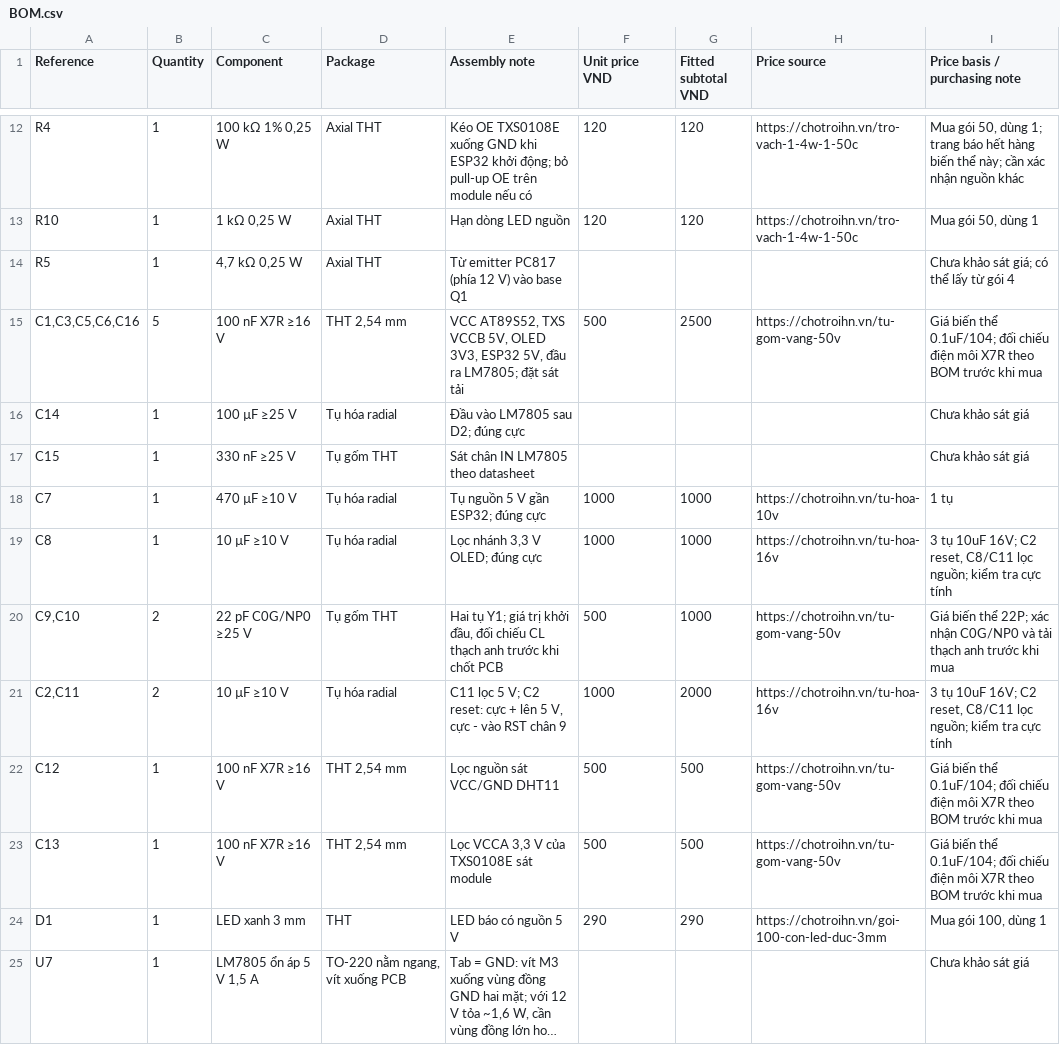
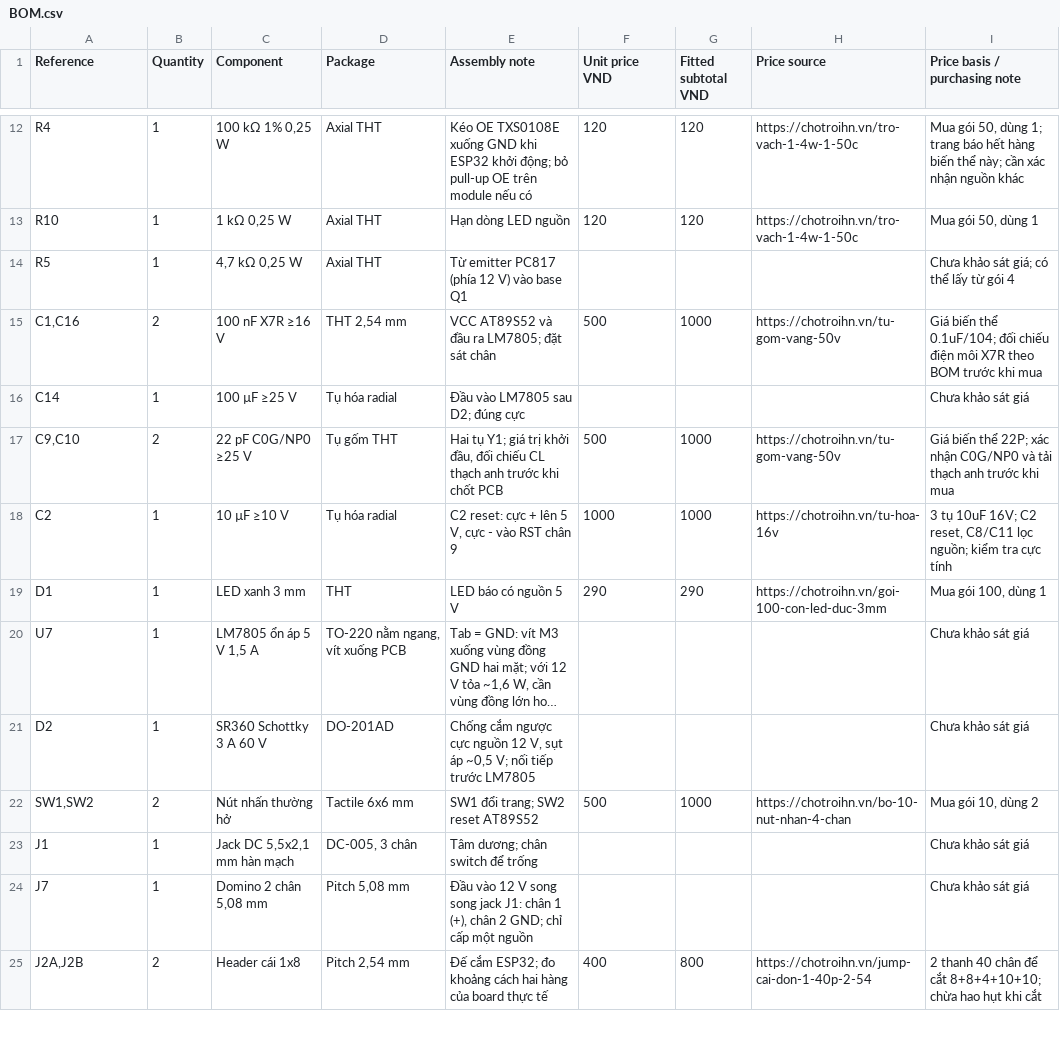
Before and after one commit to galaxy31122004-arch/Do-an-Tuan, a CSV file: hardware/BOM.csv, drawn as a sheet; only a part is shown, gaps mark what is left out; the shorter side is filled out with more unchanged rows; long unchanged cells end in ….

```diff
--- a/hardware/BOM.csv
+++ b/hardware/BOM.csv
@@ -14,11 +14,6 @@ R10,1,"1 kΩ 0,25 W",Axial THT,Hạn dòng LED nguồn,120,120,https://chotroihn
 R5,1,"4,7 kΩ 0,25 W",Axial THT,Từ emitter PC817 (phía 12 V) vào base Q1,,,,Chưa khảo sát giá; có thể lấy từ gói 4
-"C1,C3,C5,C6,C16",5,100 nF X7R ≥16 V,"THT 2,54 mm","VCC AT89S52, TXS VCCB 5V, OLED 3V3, ESP32 5V, đầu ra LM7805; đặt sát tải",500,2500,https://chotroihn.vn/tu-gom-vang-50v,Giá biến thể 0.1uF/104; đối chiếu điện môi X7R theo BOM trước khi mua
+"C1,C16",2,100 nF X7R ≥16 V,"THT 2,54 mm",VCC AT89S52 và đầu ra LM7805; đặt sát chân,500,1000,https://chotroihn.vn/tu-gom-vang-50v,Giá biến thể 0.1uF/104; đối chiếu điện môi X7R theo BOM trước khi mua
 C14,1,100 µF ≥25 V,Tụ hóa radial,Đầu vào LM7805 sau D2; đúng cực,,,,Chưa khảo sát giá
-C15,1,330 nF ≥25 V,Tụ gốm THT,Sát chân IN LM7805 theo datasheet,,,,Chưa khảo sát giá
-C7,1,470 µF ≥10 V,Tụ hóa radial,Tụ nguồn 5 V gần ESP32; đúng cực,1000,1000,https://chotroihn.vn/tu-hoa-10v,1 tụ
-C8,1,10 µF ≥10 V,Tụ hóa radial,"Lọc nhánh 3,3 V OLED; đúng cực",1000,1000,https://chotroihn.vn/tu-hoa-16v,"3 tụ 10uF 16V; C2 reset, C8/C11 lọc nguồn; kiểm tra cực tính"
 "C9,C10",2,22 pF C0G/NP0 ≥25 V,Tụ gốm THT,"Hai tụ Y1; giá trị khởi đầu, đối chiếu CL thạch anh trước khi chốt PCB",500,1000,https://chotroihn.vn/tu-gom-vang-50v,Giá biến thể 22P; xác nhận C0G/NP0 và tải thạch anh trước khi mua
-"C2,C11",2,10 µF ≥10 V,Tụ hóa radial,"C11 lọc 5 V; C2 reset: cực + lên 5 V, cực - vào RST chân 9",1000,2000,https://chotroihn.vn/tu-hoa-16v,"3 tụ 10uF 16V; C2 reset, C8/C11 lọc nguồn; kiểm tra cực tính"
-C12,1,100 nF X7R ≥16 V,"THT 2,54 mm",Lọc nguồn sát VCC/GND DHT11,500,500,https://chotroihn.vn/tu-gom-vang-50v,Giá biến thể 0.1uF/104; đối chiếu điện môi X7R theo BOM trước khi mua
-C13,1,100 nF X7R ≥16 V,"THT 2,54 mm","Lọc VCCA 3,3 V của TXS0108E sát module",500,500,https://chotroihn.vn/tu-gom-vang-50v,Giá biến thể 0.1uF/104; đối chiếu điện môi X7R theo BOM trước khi mua
+C2,1,10 µF ≥10 V,Tụ hóa radial,"C2 reset: cực + lên 5 V, cực - vào RST chân 9",1000,1000,https://chotroihn.vn/tu-hoa-16v,"3 tụ 10uF 16V; C2 reset, C8/C11 lọc nguồn; kiểm tra cực tính"
 D1,1,LED xanh 3 mm,THT,LED báo có nguồn 5 V,290,290,https://chotroihn.vn/goi-100-con-led-duc-3mm,"Mua gói 100, dùng 1"
```
Also changed, not shown: 7 other files.
